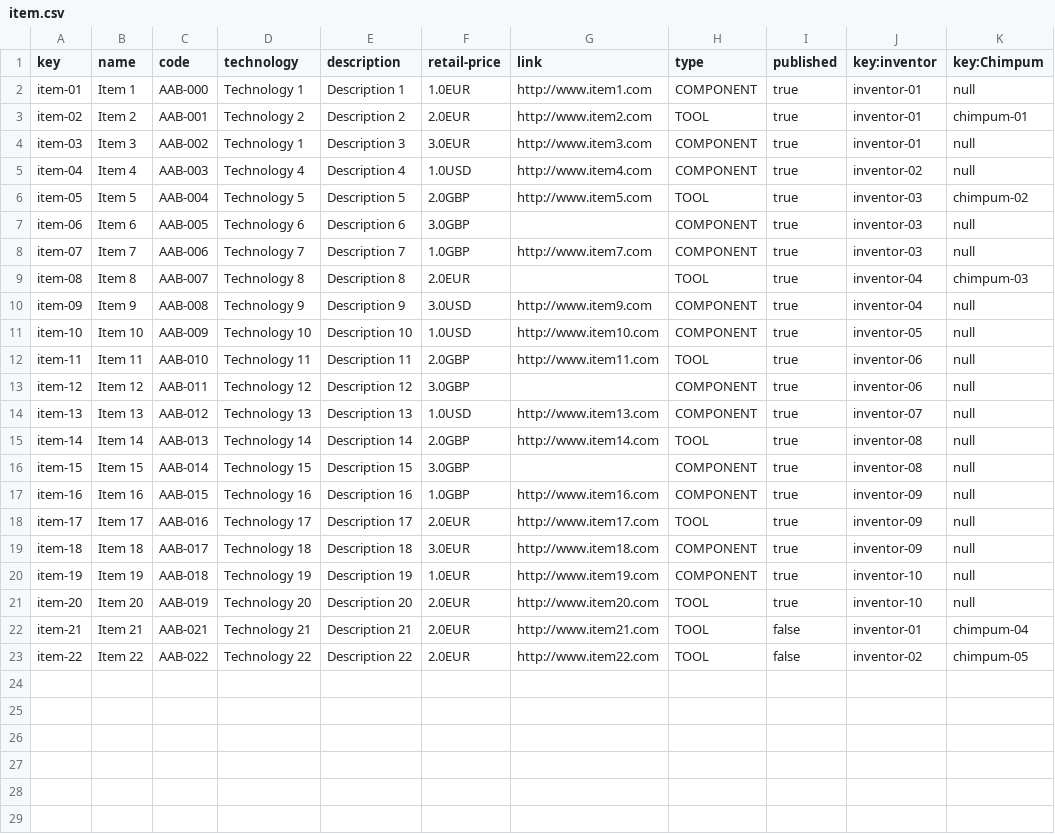
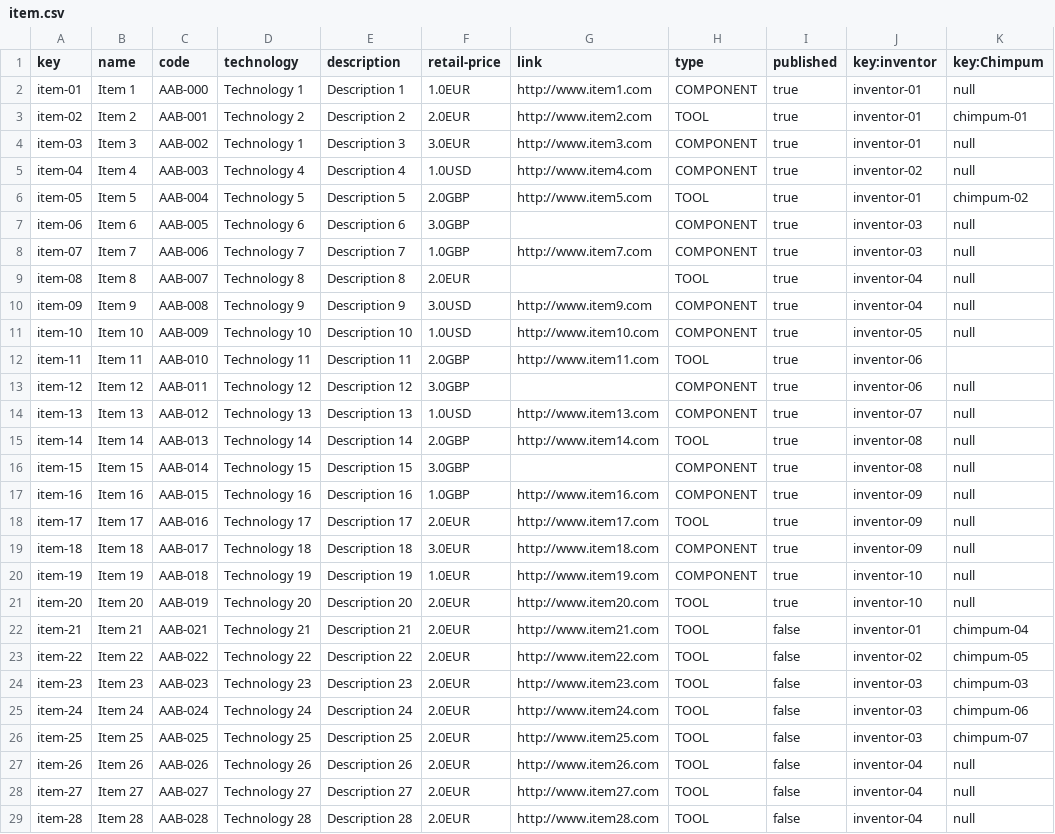
Before and after one commit to danrodcam/Acme-Toolkits, a CSV file: src/main/webapp/WEB-INF/resources/sample-data/item.csv, drawn as a sheet.

```diff
--- a/src/main/webapp/WEB-INF/resources/sample-data/item.csv
+++ b/src/main/webapp/WEB-INF/resources/sample-data/item.csv
@@ -5,9 +5,9 @@ item-03,Item 3,AAB-002,Technology 1,Description 3,3.0EUR,http://www.item3.com,CO
 item-04,Item 4,AAB-003,Technology 4,Description 4,1.0USD,http://www.item4.com,COMPONENT,true,inventor-02,null
-item-05,Item 5,AAB-004,Technology 5,Description 5,2.0GBP,http://www.item5.com,TOOL,true,inventor-03,chimpum-02
+item-05,Item 5,AAB-004,Technology 5,Description 5,2.0GBP,http://www.item5.com,TOOL,true,inventor-01,chimpum-02
 item-06,Item 6,AAB-005,Technology 6,Description 6,3.0GBP,,COMPONENT,true,inventor-03,null
 item-07,Item 7,AAB-006,Technology 7,Description 7,1.0GBP,http://www.item7.com,COMPONENT,true,inventor-03,null
-item-08,Item 8,AAB-007,Technology 8,Description 8,2.0EUR,,TOOL,true,inventor-04,chimpum-03
+item-08,Item 8,AAB-007,Technology 8,Description 8,2.0EUR,,TOOL,true,inventor-04,null
 item-09,Item 9,AAB-008,Technology 9,Description 9,3.0USD,http://www.item9.com,COMPONENT,true,inventor-04,null
 item-10,Item 10,AAB-009,Technology 10,Description 10,1.0USD,http://www.item10.com,COMPONENT,true,inventor-05,null
-item-11,Item 11,AAB-010,Technology 11,Description 11,2.0GBP,http://www.item11.com,TOOL,true,inventor-06,null
+item-11,Item 11,AAB-010,Technology 11,Description 11,2.0GBP,http://www.item11.com,TOOL,true,inventor-06,
 item-12,Item 12,AAB-011,Technology 12,Description 12,3.0GBP,,COMPONENT,true,inventor-06,null
@@ -23 +23,7 @@ item-21,Item 21,AAB-021,Technology 21,Description 21,2.0EUR,http://www.item21.co
 item-22,Item 22,AAB-022,Technology 22,Description 22,2.0EUR,http://www.item22.com,TOOL,false,inventor-02,chimpum-05
+item-23,Item 23,AAB-023,Technology 23,Description 23,2.0EUR,http://www.item23.com,TOOL,false,inventor-03,chimpum-03
+item-24,Item 24,AAB-024,Technology 24,Description 24,2.0EUR,http://www.item24.com,TOOL,false,inventor-03,chimpum-06
+item-25,Item 25,AAB-025,Technology 25,Description 25,2.0EUR,http://www.item25.com,TOOL,false,inventor-03,chimpum-07
+item-26,Item 26,AAB-026,Technology 26,Description 26,2.0EUR,http://www.item26.com,TOOL,false,inventor-04,null
+item-27,Item 27,AAB-027,Technology 27,Description 27,2.0EUR,http://www.item27.com,TOOL,false,inventor-04,null
+item-28,Item 28,AAB-028,Technology 28,Description 28,2.0EUR,http://www.item28.com,TOOL,false,inventor-04,null
```
Also changed, not shown: src/main/webapp/WEB-INF/resources/sample-data/chimpum.csv, src/main/webapp/WEB-INF/resources/sample-data/user-account.csv, 9 other files.
